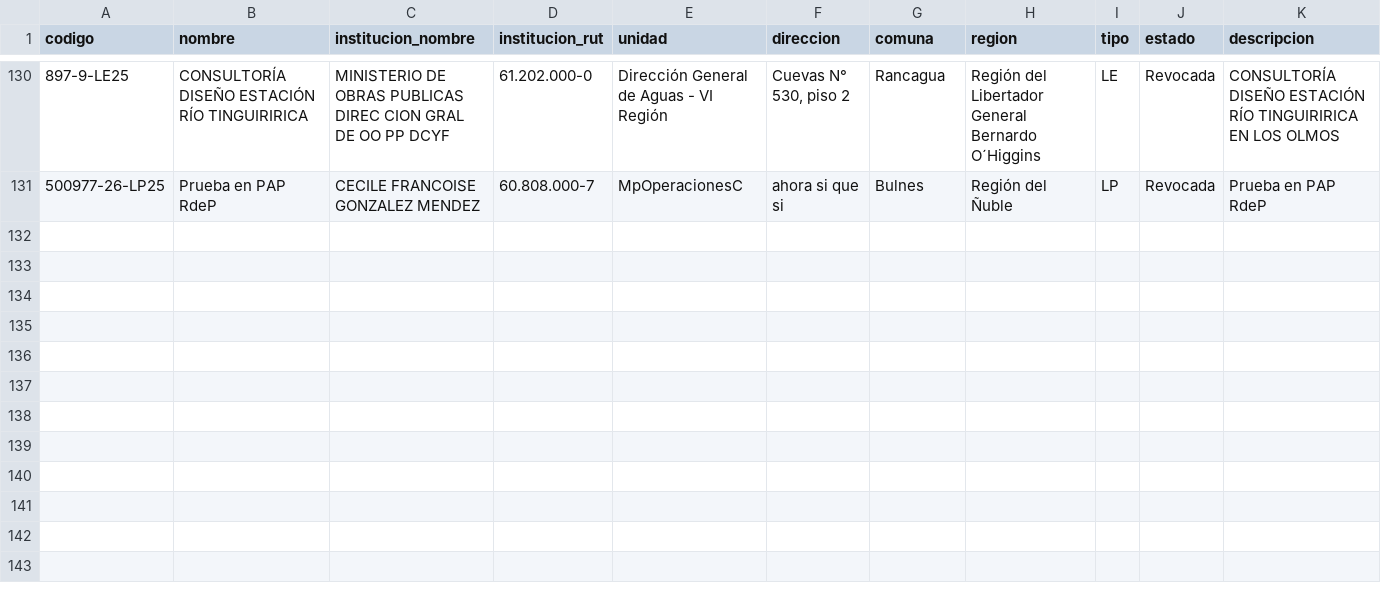
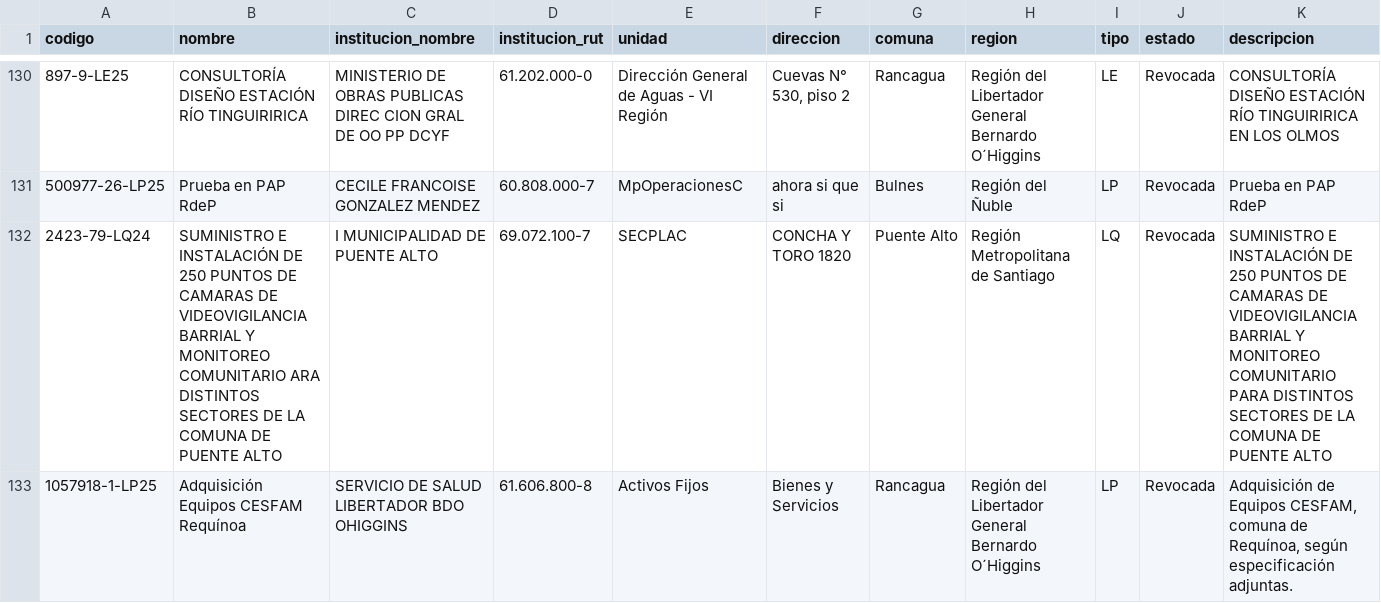
Before and after one commit to hvillagranv/get_licitaciones_MP, a CSV file: csv/revocadas.csv, drawn as a sheet; only a part is shown, gaps mark what is left out; rows hold the shown columns only; the diff covers the shown part only; the diff names each change by its address in the sheet, - before the commit and + after, or states it on an @@ line.

```diff
--- a/csv/revocadas.csv
+++ b/csv/revocadas.csv
+row 132: 2423-79-LQ24 | SUMINISTRO E INSTALACIÓN DE 250 PUNTOS DE CAMARAS DE VIDEOVIGILANCIA BARRIAL Y MONITOREO COMUNITARIO ARA DISTINTOS SECTORES DE LA COMUNA DE PUENTE ALTO | I MUNICIPALIDAD DE PUENTE ALTO | 69.072.100-7 | SECPLAC | CONCHA Y TORO 1820 | Puente Alto | Región Metropolitana de Santiago | LQ | Revocada | SUMINISTRO E INSTALACIÓN DE 250 PUNTOS DE CAMARAS DE VIDEOVIGILANCIA BARRIAL Y MONITOREO COMUNITARIO PARA DISTINTOS SECTORES DE LA COMUNA DE PUENTE ALTO
+row 133: 1057918-1-LP25 | Adquisición Equipos CESFAM Requínoa | SERVICIO DE SALUD LIBERTADOR BDO OHIGGINS | 61.606.800-8 | Activos Fijos | Bienes y Servicios | Rancagua | Región del Libertador General Bernardo O´Higgins | LP | Revocada | Adquisición de Equipos CESFAM, comuna de Requínoa, según especificación adjuntas.
```
Also changed, not shown: 6 added rows elsewhere in this file, 7 other files.
